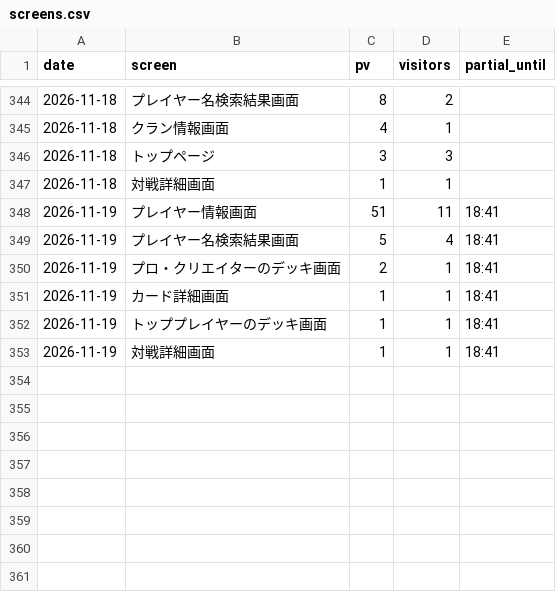
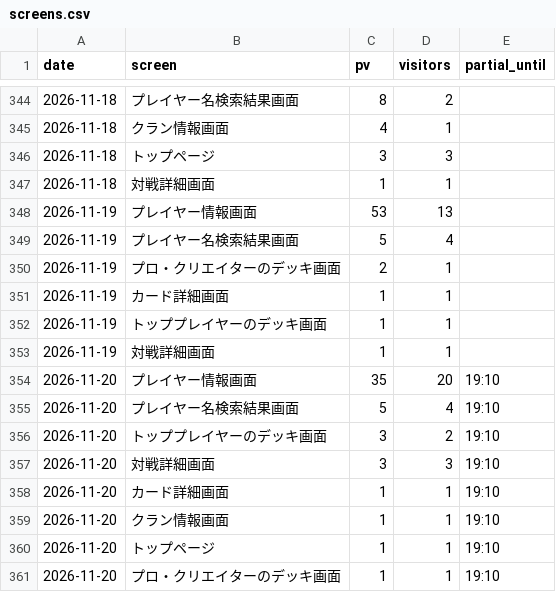
Before and after one commit to yyama694/clash-royale-api, a CSV file: .claude/skills/access-check/history/screens.csv, drawn as a sheet; only a part is shown, gaps mark what is left out.

```diff
--- a/.claude/skills/access-check/history/screens.csv
+++ b/.claude/skills/access-check/history/screens.csv
@@ -347,7 +347,15 @@ date,screen,pv,visitors,partial_until
 2026-11-18,対戦詳細画面,1,1,
-2026-11-19,プレイヤー情報画面,51,11,18:41
-2026-11-19,プレイヤー名検索結果画面,5,4,18:41
-2026-11-19,プロ・クリエイターのデッキ画面,2,1,18:41
-2026-11-19,カード詳細画面,1,1,18:41
-2026-11-19,トッププレイヤーのデッキ画面,1,1,18:41
-2026-11-19,対戦詳細画面,1,1,18:41
+2026-11-19,プレイヤー情報画面,53,13,
+2026-11-19,プレイヤー名検索結果画面,5,4,
+2026-11-19,プロ・クリエイターのデッキ画面,2,1,
+2026-11-19,カード詳細画面,1,1,
+2026-11-19,トッププレイヤーのデッキ画面,1,1,
+2026-11-19,対戦詳細画面,1,1,
+2026-11-20,プレイヤー情報画面,35,20,19:10
+2026-11-20,プレイヤー名検索結果画面,5,4,19:10
+2026-11-20,トッププレイヤーのデッキ画面,3,2,19:10
+2026-11-20,対戦詳細画面,3,3,19:10
+2026-11-20,カード詳細画面,1,1,19:10
+2026-11-20,クラン情報画面,1,1,19:10
+2026-11-20,トップページ,1,1,19:10
+2026-11-20,プロ・クリエイターのデッキ画面,1,1,19:10
```
Also changed, not shown: 4 other files.
